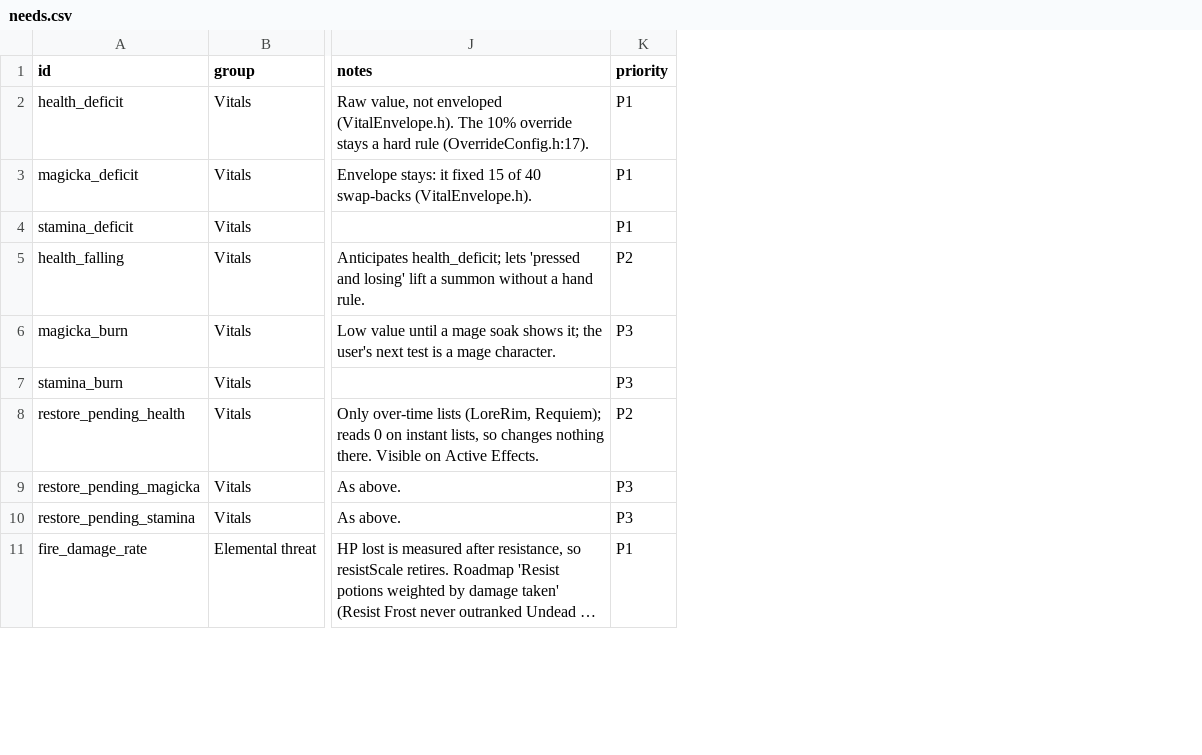
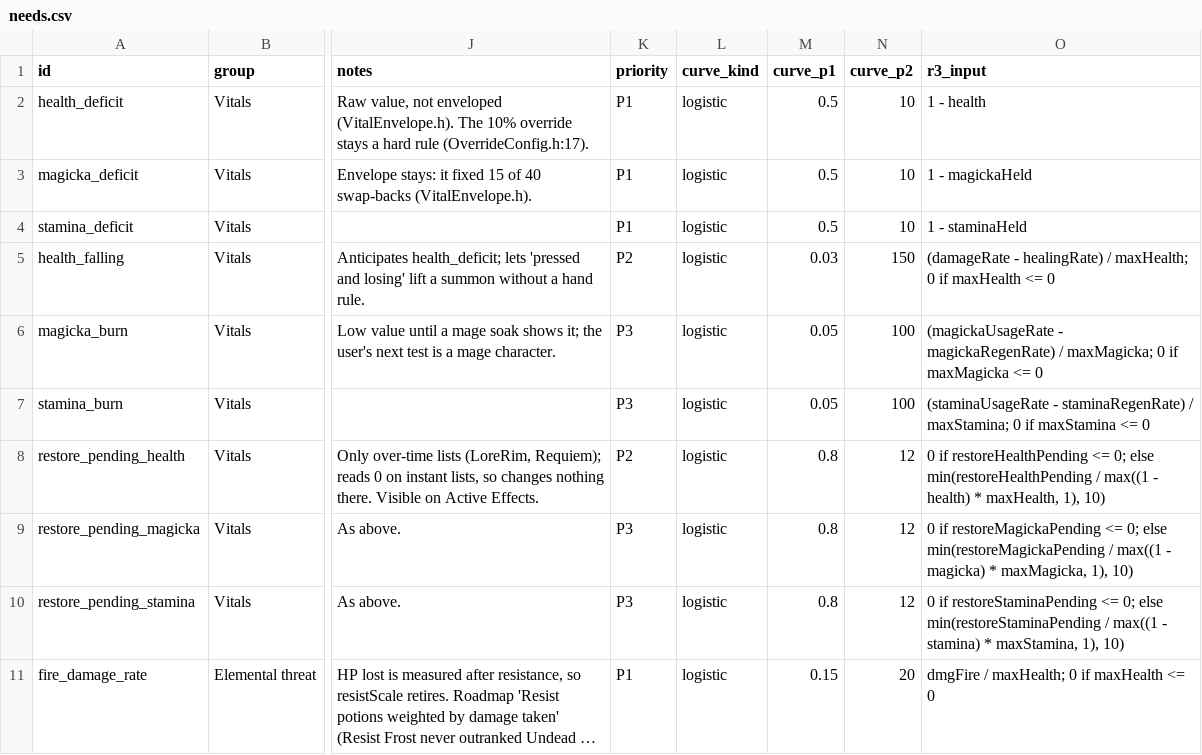
Before and after one commit to LandingCrew/huginn, a CSV file: docs/architecture/9-data/needs.csv, drawn as a sheet; only a part is shown, gaps mark what is left out; long unchanged cells end in …; the diff names each change by its address in the sheet, - before the commit and + after, or states it on an @@ line.

```diff
--- a/docs/architecture/9-data/needs.csv
+++ b/docs/architecture/9-data/needs.csv
+column L (curve_kind), rows 2-11: all logistic
+column M (curve_p1), rows 2-11: 0.5 | 0.5 | 0.5 | 0.03 | 0.05 | 0.05 | 0.8 | 0.8 | 0.8 | 0.15
+column N (curve_p2), rows 2-11: 10 | 10 | 10 | 150 | 100 | 100 | 12 | 12 | 12 | 20
+column O (r3_input), rows 2-11: 1 - health | 1 - magickaHeld | 1 - staminaHeld | (damageRate - healingRate) / maxHealth; 0 if maxHealth <= 0 | (magickaUsageRate - magickaRegenRate) / maxMagicka; 0 if maxMagicka <= 0 | (staminaUsageRate - staminaRegenRate) / maxStamina; 0 if maxStamina <= 0 | 0 if restoreHealthPending <= 0; else min(restoreHealthPending / max((1 - health) * maxHealth, 1), 10) | 0 if restoreMagickaPending <= 0; else min(restoreMagickaPending / max((1 - magicka) * maxMagicka, 1), 10) | 0 if restoreStaminaPending <= 0; else min(restoreStaminaPending / max((1 - stamina) * maxStamina, 1), 10) | dmgFire / maxHealth; 0 if maxHealth <= 0
```
Also changed, not shown: 9 other files.
